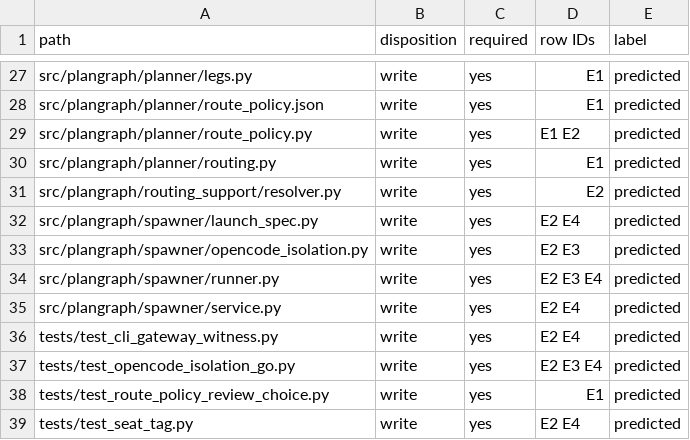
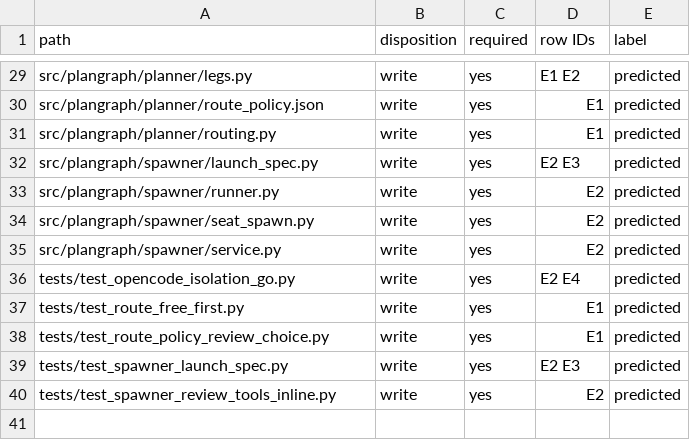
Before and after one commit to Ch3fUlrich/plangraph, a TSV file: docs/specs/MIMO-BATCH-CAPACITY-D6357.tree.tsv, drawn as a sheet; only a part is shown, gaps mark what is left out; removed rows and columns are numbered as before the commit, all else as after; the diff covers the shown part only; the diff names each change by its address in the sheet, - before the commit and + after, or states it on an @@ line.

Commit message:
Specify bounded inline MiMo Pro review under D-7065
Plan-Item: plangraph:MIMO-BATCH-CAPACITY-D6357
Writer: chatgpt-main design-only

```diff
--- a/docs/specs/MIMO-BATCH-CAPACITY-D6357.tree.tsv
+++ b/docs/specs/MIMO-BATCH-CAPACITY-D6357.tree.tsv
-D29 (row IDs): E1
+D29 (row IDs): E1 E2
-row 29: src/plangraph/planner/route_policy.py | write | yes | E1 E2 | predicted
-row 31: src/plangraph/routing_support/resolver.py | write | yes | E2 | predicted
-D32 (row IDs): E2 E4
+D32 (row IDs): E2 E3
-row 33: src/plangraph/spawner/opencode_isolation.py | write | yes | E2 E3 | predicted
-D33 (row IDs): E2 E3 E4
+D33 (row IDs): E2
+row 34: src/plangraph/spawner/seat_spawn.py | write | yes | E2 | predicted
-D35 (row IDs): E2 E4
+D35 (row IDs): E2
-row 36: tests/test_cli_gateway_witness.py | write | yes | E2 E4 | predicted
-D36 (row IDs): E2 E3 E4
+D36 (row IDs): E2 E4
+row 37: tests/test_route_free_first.py | write | yes | E1 | predicted
-A39 (path): tests/test_seat_tag.py
+A39 (path): tests/test_spawner_launch_spec.py
-D39 (row IDs): E2 E4
+D39 (row IDs): E2 E3
+row 40: tests/test_spawner_review_tools_inline.py | write | yes | E2 | predicted
```
Also changed, not shown: 10 added rows, 8 removed rows and 17 edited cells elsewhere in this file, 2 other files.
